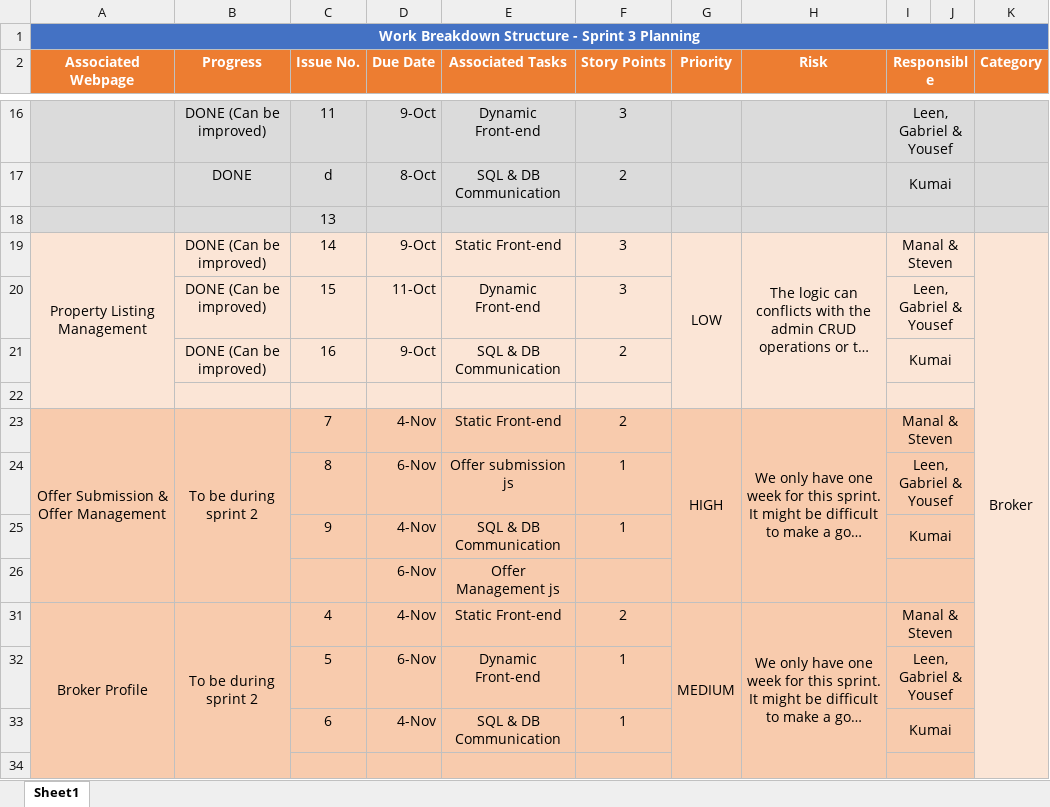
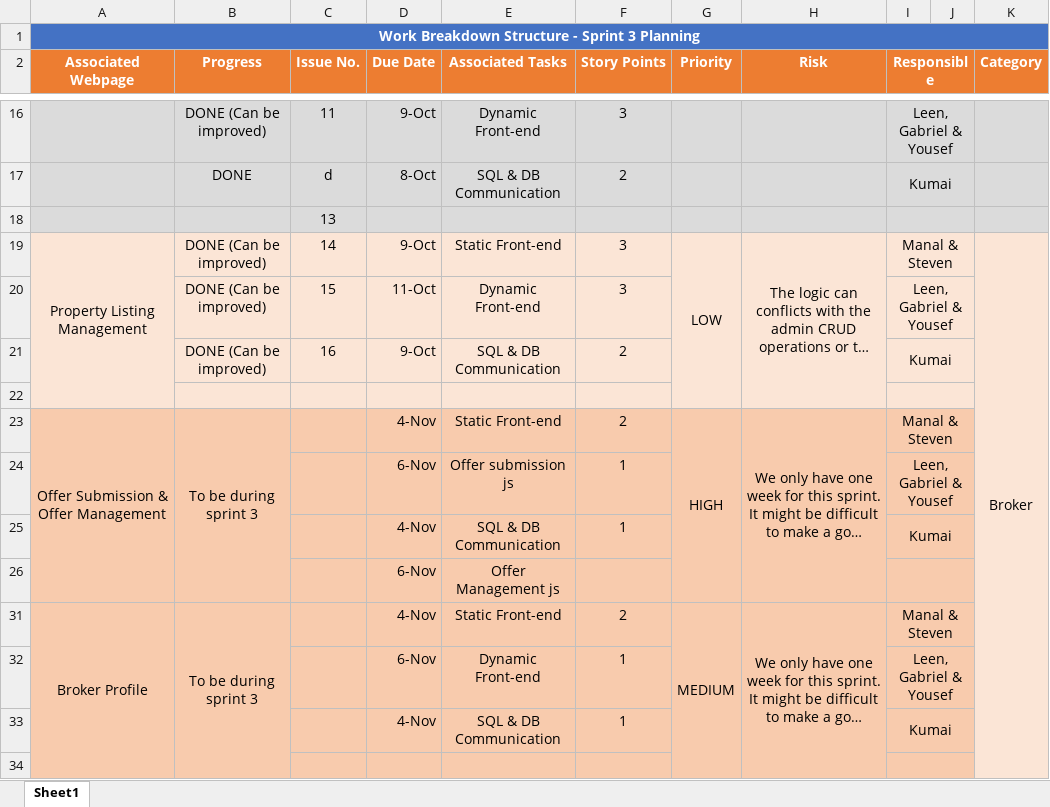
Before and after one commit to Gderhy/LSCopy, an Excel workbook: Documentation/Sprint 2/Planning.xlsx, sheet Sheet1, drawn as a sheet; only a part is shown, gaps mark what is left out; long unchanged cells end in …; values as stored, in another font and other column widths than the file's, no borders; the diff names each change by its address in the sheet, - before the commit and + after, or states it on an @@ line.

```diff
--- a/Documentation/Sprint 2/Planning.xlsx (sheet Sheet1)
+++ b/Documentation/Sprint 2/Planning.xlsx (sheet Sheet1)
-B23 (Progress): To be during sprint 2
+B23 (Progress): To be during sprint 3
-C23 (Issue No.): 7
+C23 (Issue No.): (empty)
-C24 (Issue No.): 8
+C24 (Issue No.): (empty)
-C25 (Issue No.): 9
+C25 (Issue No.): (empty)
-B31 (Progress): To be during sprint 2
+B31 (Progress): To be during sprint 3
-C31 (Issue No.): 4
+C31 (Issue No.): (empty)
-C32 (Issue No.): 5
+C32 (Issue No.): (empty)
-C33 (Issue No.): 6
+C33 (Issue No.): (empty)
```
Also changed, not shown: Documentation/Team Log.xlsx, 7 other files.
